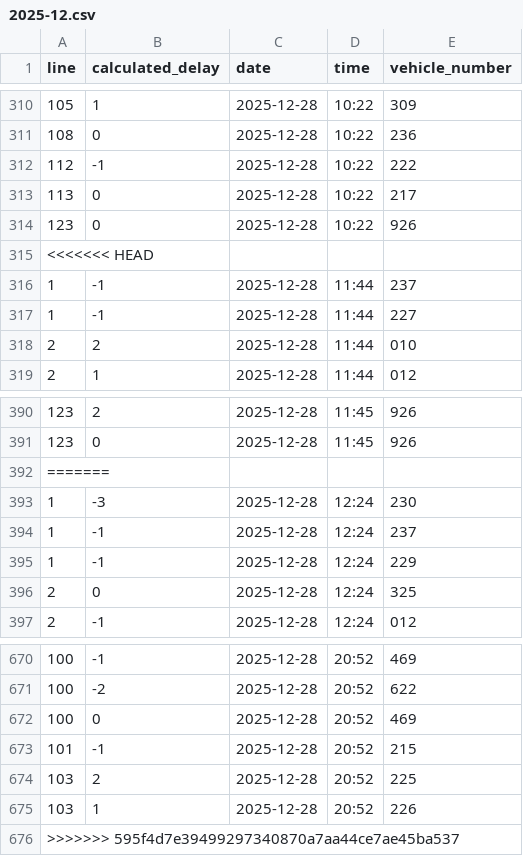
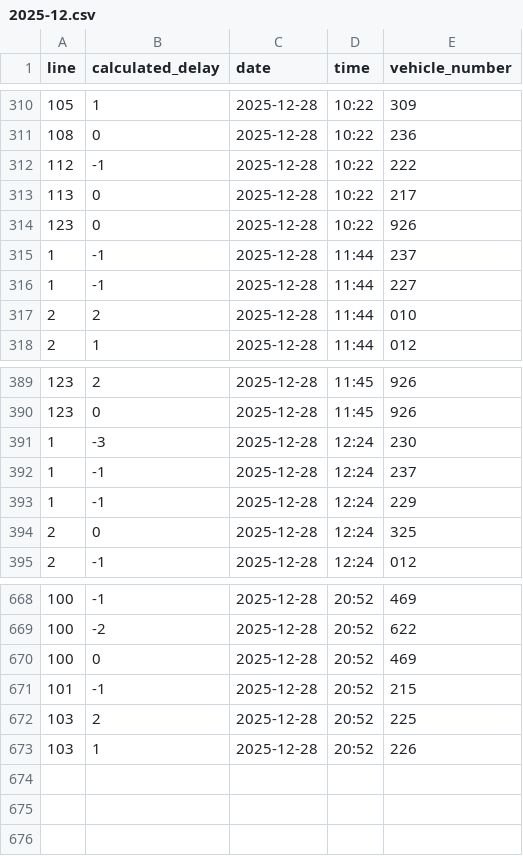
Before and after one commit to kubakalisciak/bus-delays, a CSV file: output/2025-12.csv, drawn as a sheet; only a part is shown, gaps mark what is left out.

```diff
--- a/output/2025-12.csv
+++ b/output/2025-12.csv
@@ -314,3 +314,2 @@ line,calculated_delay,date,time,vehicle_number
 123,0,2025-12-28,10:22,926
-<<<<<<< HEAD
 1,-1,2025-12-28,11:44,237
@@ -391,3 +390,2 @@ line,calculated_delay,date,time,vehicle_number
 123,0,2025-12-28,11:45,926
-=======
 1,-3,2025-12-28,12:24,230
@@ -675,2 +673 @@ line,calculated_delay,date,time,vehicle_number
 103,1,2025-12-28,20:52,226
->>>>>>> 595f4d7e39499297340870a7aa44ce7ae45ba537
```
Also changed, not shown: 1 other file.
